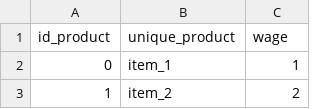
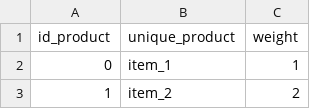
Before and after one commit to lgakan/sklep_przyjemnosci, a CSV file: unique_items_file.csv, drawn as a sheet; only a part is shown.

Commit message:
weight

```diff
--- a/unique_items_file.csv
+++ b/unique_items_file.csv
@@ -1,2 +1,2 @@
-id_product;unique_product;wage
+id_product;unique_product;weight
 0;item_1;1
```
